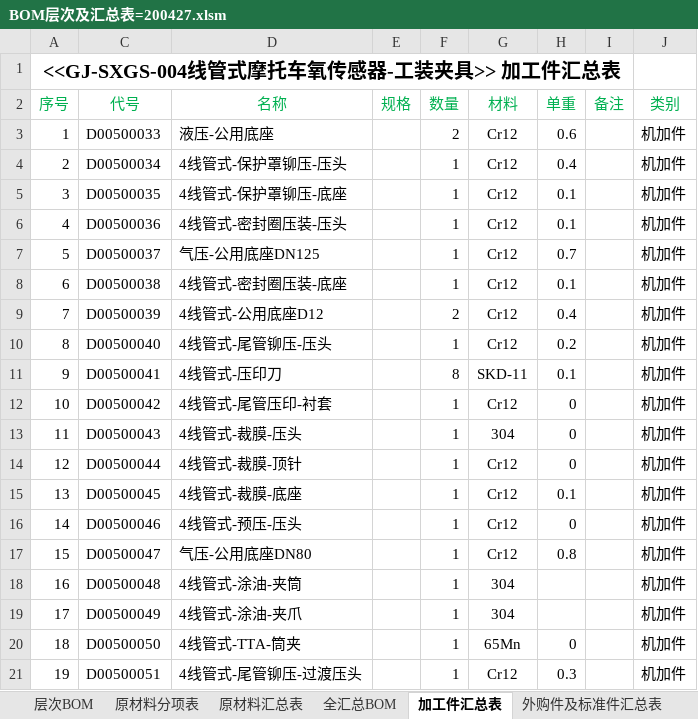
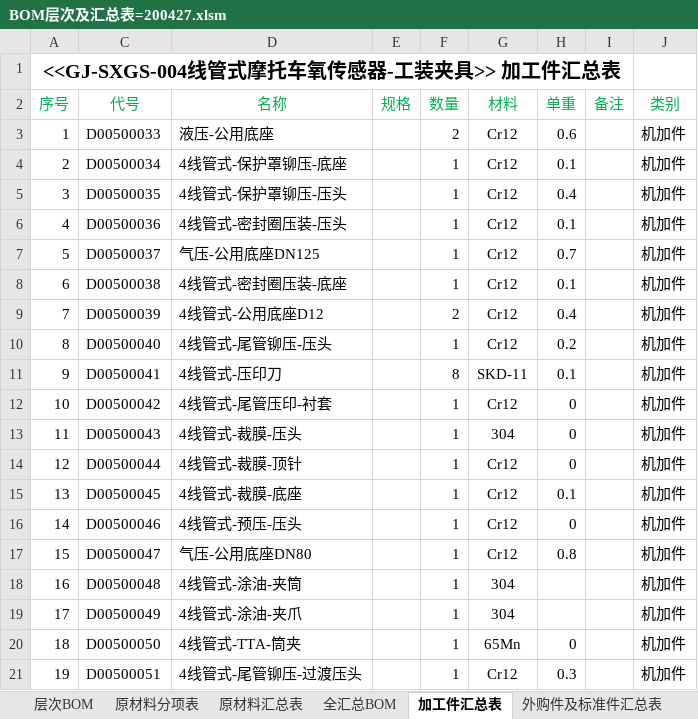
Before and after one commit to xiaoquanamm/SWVBA, an Excel workbook: BOM层次及汇总表=200427.xlsm, sheet 加工件汇总表, drawn as a sheet; values as stored, in another font and other column widths than the file's, no borders; conditional formats not drawn; the diff names each change by its address in the sheet, - before the commit and + after, or states it on an @@ line.

```diff
--- a/BOM层次及汇总表=200427.xlsm (sheet 加工件汇总表)
+++ b/BOM层次及汇总表=200427.xlsm (sheet 加工件汇总表)
-D4 (名称): 4线管式-保护罩铆压-压头
+D4 (名称): 4线管式-保护罩铆压-底座
-H4 (单重): 0.4
+H4 (单重): 0.1
-D5 (名称): 4线管式-保护罩铆压-底座
+D5 (名称): 4线管式-保护罩铆压-压头
-H5 (单重): 0.1
+H5 (单重): 0.4
```
Also changed, not shown: sheet 层次BOM, sheet 全汇总BOM, formulas that keep their value, charts or pictures, 2 other files.
